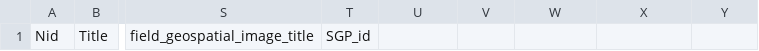
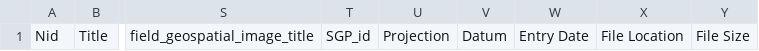
Before and after one commit to McMaster-University-Library/GeoPortal-Harvester-Geospatial-Data-Pages, a CSV file: Collection_Deletions.csv, drawn as a sheet; only a part is shown, gaps mark what is left out; the diff names each change by its address in the sheet, - before the commit and + after, or states it on an @@ line.

Commit message:
New columns added.

```diff
--- a/Collection_Deletions.csv
+++ b/Collection_Deletions.csv
-U1: (empty)
+U1: Projection
-V1: (empty)
+V1: Datum
-W1: (empty)
+W1: Entry Date
-X1: (empty)
+X1: File Location
-Y1: (empty)
+Y1: File Size
```
Also changed, not shown: 5 other files.
